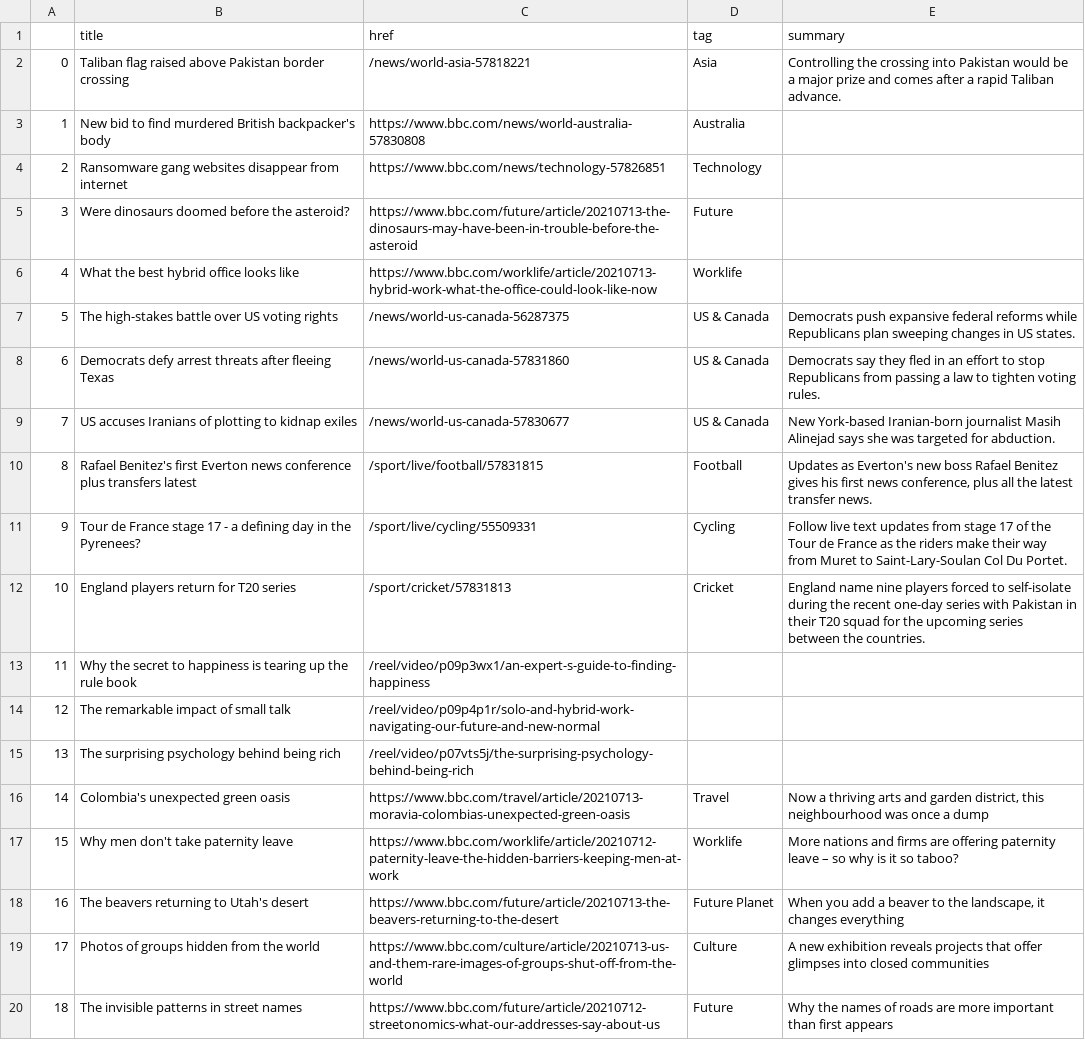
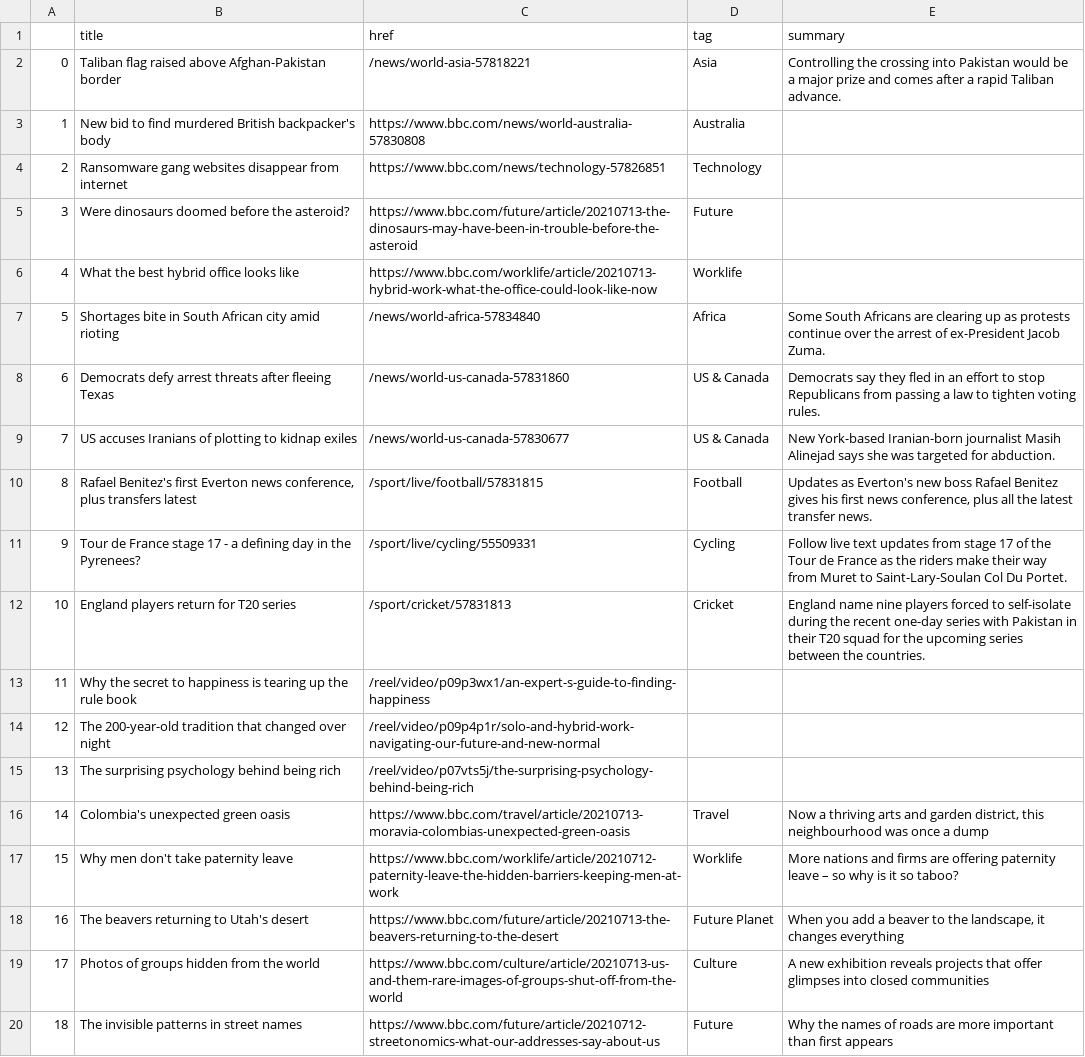
Before and after one commit to ichinichichi/automatic-scraper, a CSV file: bbc-headlines.csv, drawn as a sheet; only a part is shown.

```diff
--- a/bbc-headlines.csv
+++ b/bbc-headlines.csv
@@ -1,3 +1,3 @@
 ,title,href,tag,summary
-0,Taliban flag raised above Pakistan border crossing,/news/world-asia-57818221,Asia,Controlling the crossing into Pakistan would be a major prize and comes after a rapid Taliban advance.
+0,Taliban flag raised above Afghan-Pakistan border,/news/world-asia-57818221,Asia,Controlling the crossing into Pakistan would be a major prize and comes after a rapid Taliban advance.
 1,New bid to find murdered British backpacker's body,https://www.bbc.com/news/world-australia-57830808,Australia,
@@ -6,6 +6,6 @@
 4,What the best hybrid office looks like,https://www.bbc.com/worklife/article/20210713-hybrid-work-what-the-office-could-look-like-now,Worklife,
-5,The high-stakes battle over US voting rights,/news/world-us-canada-56287375,US & Canada,Democrats push expansive federal reforms while Republicans plan sweeping changes in US states.
+5,Shortages bite in South African city amid rioting,/news/world-africa-57834840,Africa,Some South Africans are clearing up as protests continue over the arrest of ex-President Jacob Zuma.
 6,Democrats defy arrest threats after fleeing Texas,/news/world-us-canada-57831860,US & Canada,Democrats say they fled in an effort to stop Republicans from passing a law to tighten voting rules.
 7,US accuses Iranians of plotting to kidnap exiles,/news/world-us-canada-57830677,US & Canada,New York-based Iranian-born journalist Masih Alinejad says she was targeted for abduction.
-8,Rafael Benitez's first Everton news conference plus transfers latest,/sport/live/football/57831815,Football,"Updates as Everton's new boss Rafael Benitez gives his first news conference, plus all the latest transfer news."
+8,"Rafael Benitez's first Everton news conference, plus transfers latest",/sport/live/football/57831815,Football,"Updates as Everton's new boss Rafael Benitez gives his first news conference, plus all the latest transfer news."
 9,Tour de France stage 17 - a defining day in the Pyrenees?,/sport/live/cycling/55509331,Cycling,Follow live text updates from stage 17 of the Tour de France as the riders make their way from Muret to Saint-Lary-Soulan Col Du Portet.
@@ -13,3 +13,3 @@
 11,Why the secret to happiness is tearing up the rule book,/reel/video/p09p3wx1/an-expert-s-guide-to-finding-happiness,,
-12,The remarkable impact of small talk,/reel/video/p09p4p1r/solo-and-hybrid-work-navigating-our-future-and-new-normal,,
+12,The 200-year-old tradition that changed over night,/reel/video/p09p4p1r/solo-and-hybrid-work-navigating-our-future-and-new-normal,,
 13,The surprising psychology behind being rich,/reel/video/p07vts5j/the-surprising-psychology-behind-being-rich,,
```
